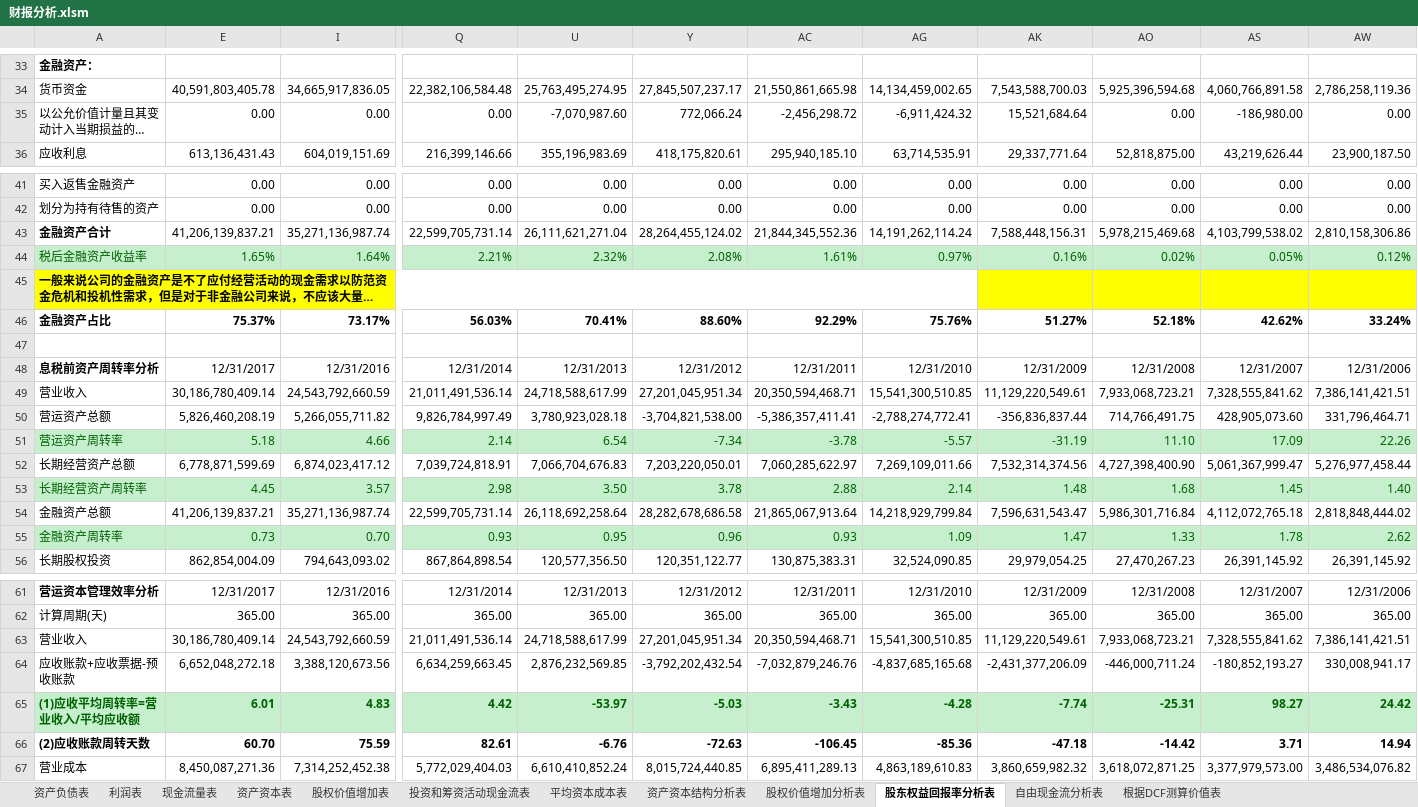
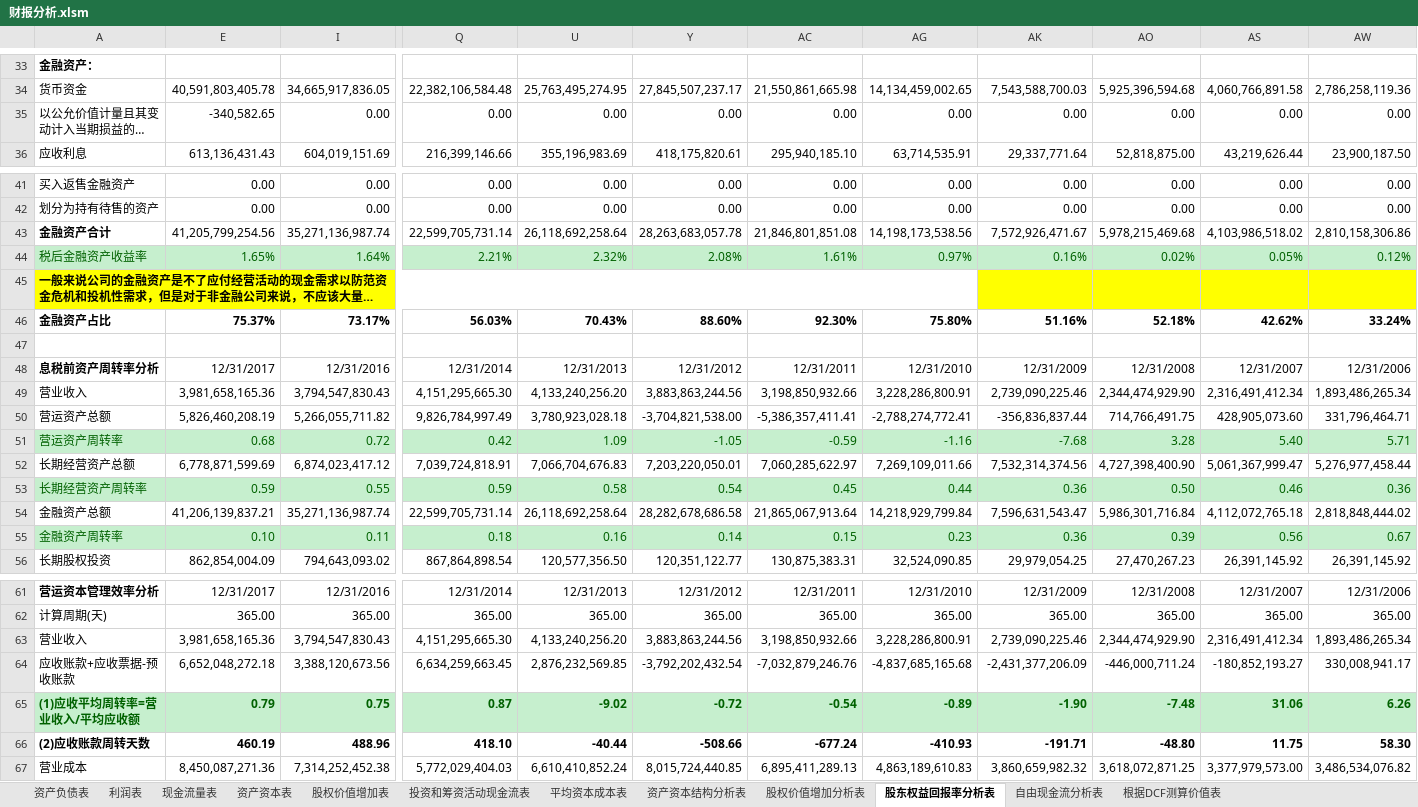
Before and after one commit to SkyFlyingFree/FinancialAnalysis, an Excel workbook: 财报分析.xlsm, sheet 股东权益回报率分析表, drawn as a sheet; only a part is shown, gaps mark what is left out; long unchanged cells end in …; values as stored, in another font and other column widths than the file's, no borders; charts and pictures not drawn; removed rows and columns are numbered as before the commit, all else as after; rows hold the shown columns only; the diff covers the shown part only; the diff names each change by its address in the sheet, - before the commit and + after, or states it on an @@ line.

```diff
--- a/财报分析.xlsm (sheet 股东权益回报率分析表)
+++ b/财报分析.xlsm (sheet 股东权益回报率分析表)
-E35: 0.00
+E35: -340,582.65
-U35: -7,070,987.60
+U35: 0.00
-Y35: 772,066.24
+Y35: 0.00
-AC35: -2,456,298.72
+AC35: 0.00
-AG35: -6,911,424.32
+AG35: 0.00
-AK35: 15,521,684.64
+AK35: 0.00
-AS35: -186,980.00
+AS35: 0.00
-E43: 41,206,139,837.21
+E43: 41,205,799,254.56
-U43: 26,111,621,271.04
+U43: 26,118,692,258.64
-Y43: 28,264,455,124.02
+Y43: 28,263,683,057.78
-AC43: 21,844,345,552.36
+AC43: 21,846,801,851.08
-AG43: 14,191,262,114.24
+AG43: 14,198,173,538.56
-AK43: 7,588,448,156.31
+AK43: 7,572,926,471.67
-AS43: 4,103,799,538.02
+AS43: 4,103,986,518.02
-U46: 70.41%
+U46: 70.43%
-AC46: 92.29%
+AC46: 92.30%
-AG46: 75.76%
+AG46: 75.80%
-AK46: 51.27%
+AK46: 51.16%
-row 49: 营业收入 | 30,186,780,409.14 | 24,543,792,660.59 | 21,011,491,536.14 | 24,718,588,617.99 | 27,201,045,951.34 | 20,350,594,468.71 | 15,541,300,510.85 | 11,129,220,549.61 | 7,933,068,723.21 | 7,328,555,841.62 | 7,386,141,421.51
+row 49: 营业收入 | 3,981,658,165.36 | 3,794,547,830.43 | 4,151,295,665.30 | 4,133,240,256.20 | 3,883,863,244.56 | 3,198,850,932.66 | 3,228,286,800.91 | 2,739,090,225.46 | 2,344,474,929.90 | 2,316,491,412.34 | 1,893,486,265.34
-row 51: 营运资产周转率 | 5.18 | 4.66 | 2.14 | 6.54 | -7.34 | -3.78 | -5.57 | -31.19 | 11.10 | 17.09 | 22.26
+row 51: 营运资产周转率 | 0.68 | 0.72 | 0.42 | 1.09 | -1.05 | -0.59 | -1.16 | -7.68 | 3.28 | 5.40 | 5.71
-row 53: 长期经营资产周转率 | 4.45 | 3.57 | 2.98 | 3.50 | 3.78 | 2.88 | 2.14 | 1.48 | 1.68 | 1.45 | 1.40
+row 53: 长期经营资产周转率 | 0.59 | 0.55 | 0.59 | 0.58 | 0.54 | 0.45 | 0.44 | 0.36 | 0.50 | 0.46 | 0.36
-row 55: 金融资产周转率 | 0.73 | 0.70 | 0.93 | 0.95 | 0.96 | 0.93 | 1.09 | 1.47 | 1.33 | 1.78 | 2.62
+row 55: 金融资产周转率 | 0.10 | 0.11 | 0.18 | 0.16 | 0.14 | 0.15 | 0.23 | 0.36 | 0.39 | 0.56 | 0.67
-row 63: 营业收入 | 30,186,780,409.14 | 24,543,792,660.59 | 21,011,491,536.14 | 24,718,588,617.99 | 27,201,045,951.34 | 20,350,594,468.71 | 15,541,300,510.85 | 11,129,220,549.61 | 7,933,068,723.21 | 7,328,555,841.62 | 7,386,141,421.51
+row 63: 营业收入 | 3,981,658,165.36 | 3,794,547,830.43 | 4,151,295,665.30 | 4,133,240,256.20 | 3,883,863,244.56 | 3,198,850,932.66 | 3,228,286,800.91 | 2,739,090,225.46 | 2,344,474,929.90 | 2,316,491,412.34 | 1,893,486,265.34
-row 65: (1)应收平均周转率=营业收入/平均应收额 | 6.01 | 4.83 | 4.42 | -53.97 | -5.03 | -3.43 | -4.28 | -7.74 | -25.31 | 98.27 | 24.42
-row 66: (2)应收账款周转天数 | 60.70 | 75.59 | 82.61 | -6.76 | -72.63 | -106.45 | -85.36 | -47.18 | -14.42 | 3.71 | 14.94
+row 65: (1)应收平均周转率=营业收入/平均应收额 | 0.79 | 0.75 | 0.87 | -9.02 | -0.72 | -0.54 | -0.89 | -1.90 | -7.48 | 31.06 | 6.26
+row 66: (2)应收账款周转天数 | 460.19 | 488.96 | 418.10 | -40.44 | -508.66 | -677.24 | -410.93 | -191.71 | -48.80 | 11.75 | 58.30
```
Also changed, not shown: 2 added rows, 2 removed rows and 43 edited cells elsewhere in this sheet, sheet 资产负债表, sheet 现金流量表, sheet 自由现金流分析表, sheet 利润表, sheet 根据DCF测算价值表, sheet 投资和筹资活动现金流表, hidden cells, charts or pictures, 54 other files.
